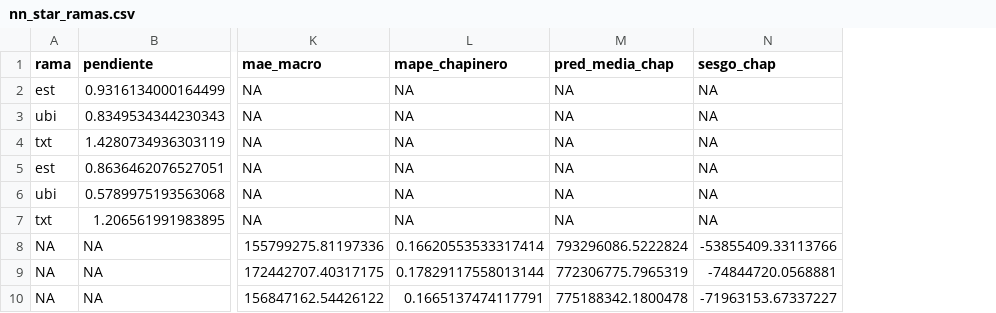
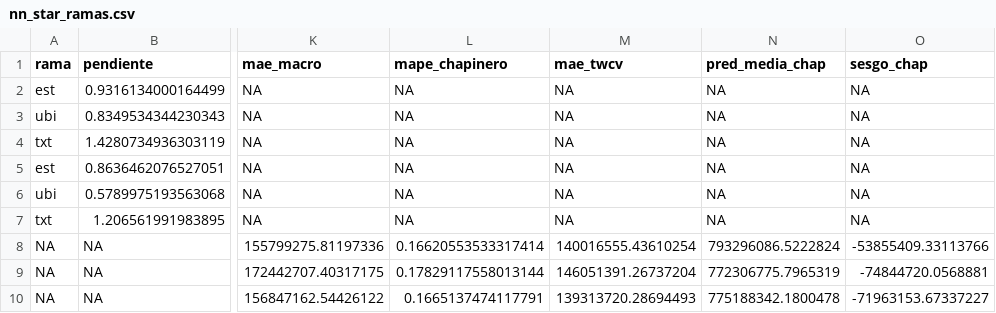
Before and after one commit to juanmanuelozano/Problem-Set-3-Making-Money-with-ML, a CSV file: output/tables/02_modelos/nn_star_ramas.csv, drawn as a sheet; only a part is shown, gaps mark what is left out; the diff names each change by its address in the sheet, - before the commit and + after, or states it on an @@ line.

```diff
--- a/output/tables/02_modelos/nn_star_ramas.csv
+++ b/output/tables/02_modelos/nn_star_ramas.csv
+column M (mae_twcv), rows 2-10: NA | NA | NA | NA | NA | NA | 140016555.43610254 | 146051391.26737204 | 139313720.28694493
```
Also changed, not shown: models/kaggle_scores.csv, models/registro_modelos.csv, 48 other files.
